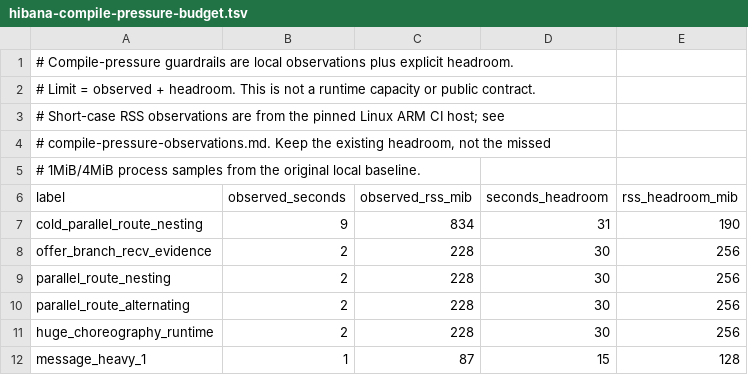
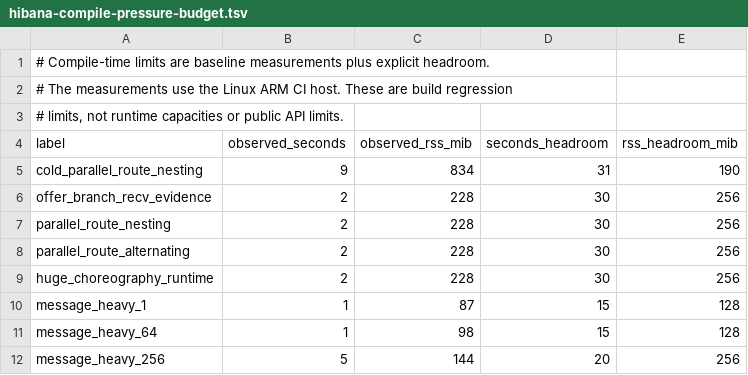
Before and after one commit to hibanaworks/hibana, a TSV file: .github/measurement_snapshots/hibana-compile-pressure-budget.tsv, drawn as a sheet; only a part is shown; the shorter side is filled out with more unchanged rows.

```diff
--- a/.github/measurement_snapshots/hibana-compile-pressure-budget.tsv
+++ b/.github/measurement_snapshots/hibana-compile-pressure-budget.tsv
@@ -1,6 +1,4 @@
-# Compile-pressure guardrails are local observations plus explicit headroom.
-# Limit = observed + headroom. This is not a runtime capacity or public contract.
-# Short-case RSS observations are from the pinned Linux ARM CI host; see
-# compile-pressure-observations.md. Keep the existing headroom, not the missed
-# 1MiB/4MiB process samples from the original local baseline.
+# Compile-time limits are baseline measurements plus explicit headroom.
+# The measurements use the Linux ARM CI host. These are build regression
+# limits, not runtime capacities or public API limits.
 label	observed_seconds	observed_rss_mib	seconds_headroom	rss_headroom_mib
```
Also changed, not shown: .github/measurement_snapshots/hibana-runtime-instructions.tsv, 2 other files.
